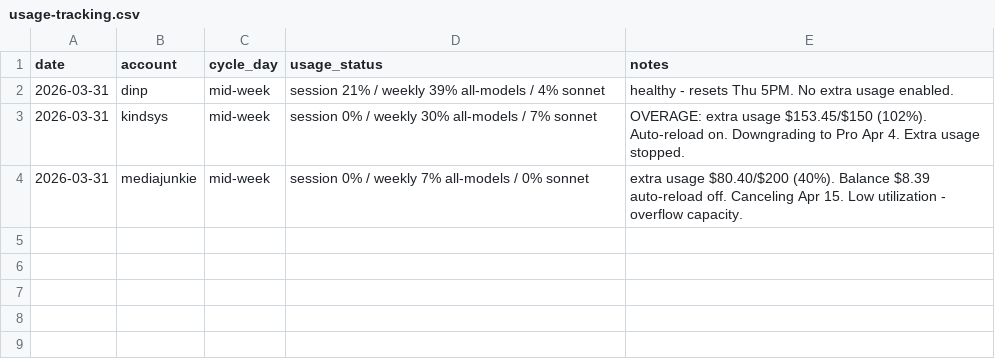
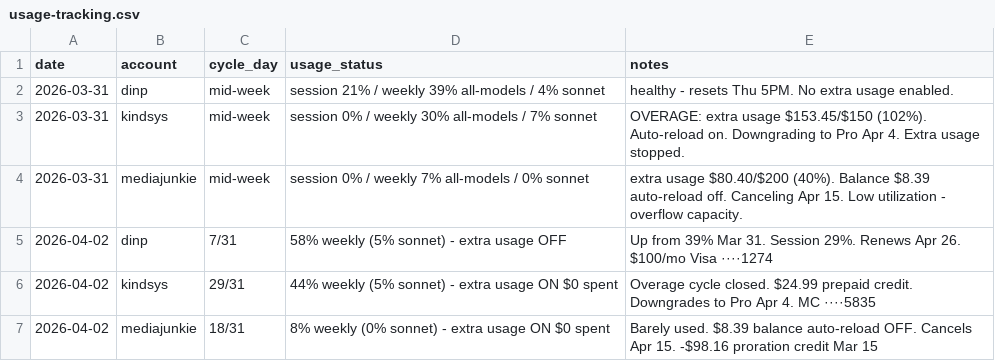
Before and after one commit to mediajunkie/dispatch, a CSV file: intelligence/usage-tracking.csv, drawn as a sheet; the diff names each change by its address in the sheet, - before the commit and + after, or states it on an @@ line.

```diff
--- a/intelligence/usage-tracking.csv
+++ b/intelligence/usage-tracking.csv
+row 5: 2026-04-02 | dinp | 7/31 | 58% weekly (5% sonnet) - extra usage OFF | Up from 39% Mar 31. Session 29%. Renews Apr 26. $100/mo Visa ····1274
+row 6: 2026-04-02 | kindsys | 29/31 | 44% weekly (5% sonnet) - extra usage ON $0 spent | Overage cycle closed. $24.99 prepaid credit. Downgrades to Pro Apr 4. MC ····5835
+row 7: 2026-04-02 | mediajunkie | 18/31 | 8% weekly (0% sonnet) - extra usage ON $0 spent | Barely used. $8.39 balance auto-reload OFF. Cancels Apr 15. -$98.16 proration credit Mar 15
```
